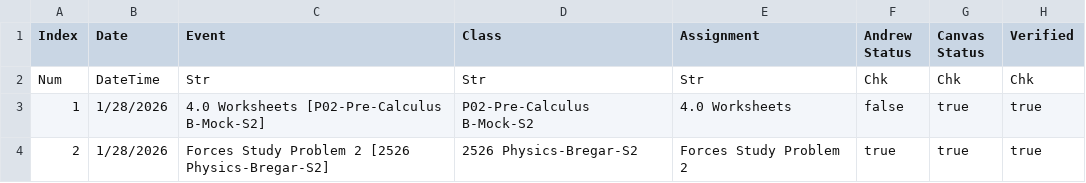
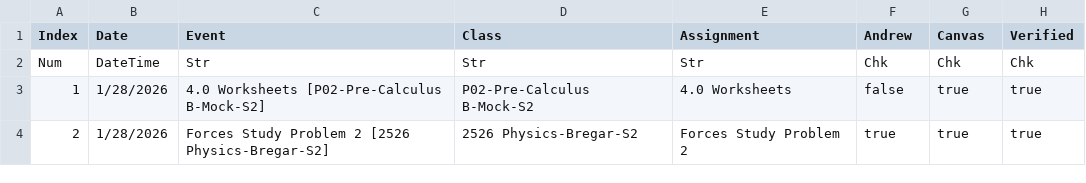
Before and after one commit to snwhunter/AndrewsHWTracker, a CSV file: data.csv, drawn as a sheet; only a part is shown.

Commit message:
Update data.csv

```diff
--- a/data.csv
+++ b/data.csv
@@ -1,2 +1,2 @@
-Index,Date,Event,Class,Assignment,Andrew Status,Canvas Status,Verified
+Index,Date,Event,Class,Assignment,Andrew,Canvas,Verified
 Num,DateTime,Str,Str,Str,Chk,Chk,Chk
```
